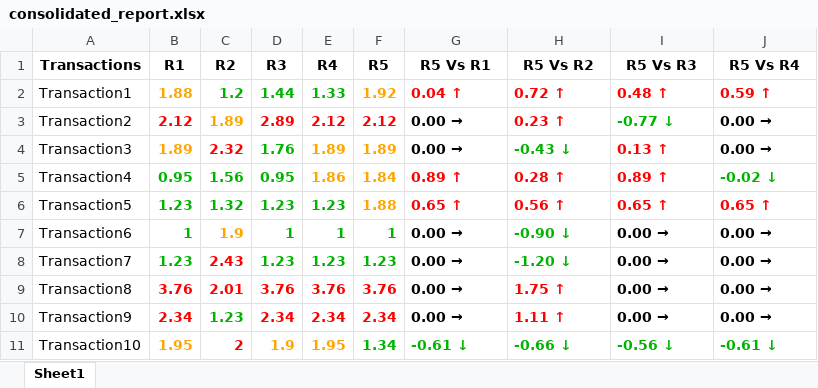
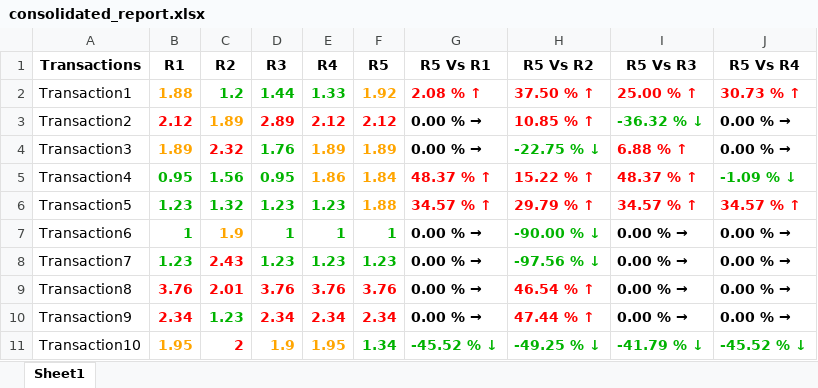
Before and after one commit to neeraj-2011/excelcomp, an Excel workbook: consolidated_report.xlsx, sheet Sheet1, drawn as a sheet; only a part is shown; values as stored, in another font and other column widths than the file's, no borders; the diff covers the shown part only; the diff names each change by its address in the sheet, - before the commit and + after, or states it on an @@ line.

```diff
--- a/consolidated_report.xlsx (sheet Sheet1)
+++ b/consolidated_report.xlsx (sheet Sheet1)
-G2 (R5 Vs R1): 0.04 ↑
+G2 (R5 Vs R1): 2.08 % ↑
-H2 (R5 Vs R2): 0.72 ↑
+H2 (R5 Vs R2): 37.50 % ↑
-I2 (R5 Vs R3): 0.48 ↑
+I2 (R5 Vs R3): 25.00 % ↑
-J2 (R5 Vs R4): 0.59 ↑
+J2 (R5 Vs R4): 30.73 % ↑
-G3:G4 (R5 Vs R1): 0.00
+G3:G4 (R5 Vs R1): → 0.00 % →
-H3 (R5 Vs R2): 0.23 ↑
+H3 (R5 Vs R2): 10.85 % ↑
-I3 (R5 Vs R3): -0.77 ↓
+I3 (R5 Vs R3): -36.32 % ↓
-J3:J4 (R5 Vs R4): 0.00
+J3:J4 (R5 Vs R4): → 0.00 % →
-H4 (R5 Vs R2): -0.43 ↓
+H4 (R5 Vs R2): -22.75 % ↓
-I4 (R5 Vs R3): 0.13 ↑
+I4 (R5 Vs R3): 6.88 % ↑
-G5 (R5 Vs R1): 0.89 ↑
+G5 (R5 Vs R1): 48.37 % ↑
-H5 (R5 Vs R2): 0.28 ↑
+H5 (R5 Vs R2): 15.22 % ↑
-I5 (R5 Vs R3): 0.89 ↑
+I5 (R5 Vs R3): 48.37 % ↑
-J5 (R5 Vs R4): -0.02 ↓
+J5 (R5 Vs R4): -1.09 % ↓
-G6 (R5 Vs R1): 0.65 ↑
+G6 (R5 Vs R1): 34.57 % ↑
-H6 (R5 Vs R2): 0.56 ↑
+H6 (R5 Vs R2): 29.79 % ↑
-I6 (R5 Vs R3): 0.65 ↑
+I6 (R5 Vs R3): 34.57 % ↑
-J6 (R5 Vs R4): 0.65 ↑
+J6 (R5 Vs R4): 34.57 % ↑
-G7:G10 (R5 Vs R1): 0.00
+G7:G10 (R5 Vs R1): → 0.00 % →
-H7 (R5 Vs R2): -0.90 ↓
+H7 (R5 Vs R2): -90.00 % ↓
-I7:I10 (R5 Vs R3): 0.00
+I7:I10 (R5 Vs R3): → 0.00 % →
-J7:J10 (R5 Vs R4): 0.00
+J7:J10 (R5 Vs R4): → 0.00 % →
-H8 (R5 Vs R2): -1.20 ↓
+H8 (R5 Vs R2): -97.56 % ↓
-H9 (R5 Vs R2): 1.75 ↑
+H9 (R5 Vs R2): 46.54 % ↑
-H10 (R5 Vs R2): 1.11 ↑
+H10 (R5 Vs R2): 47.44 % ↑
-G11 (R5 Vs R1): -0.61 ↓
+G11 (R5 Vs R1): -45.52 % ↓
-H11 (R5 Vs R2): -0.66 ↓
+H11 (R5 Vs R2): -49.25 % ↓
-I11 (R5 Vs R3): -0.56 ↓
+I11 (R5 Vs R3): -41.79 % ↓
-J11 (R5 Vs R4): -0.61 ↓
+J11 (R5 Vs R4): -45.52 % ↓
```
Also changed, not shown: 20 edited cells elsewhere in this sheet, 1 other file.
